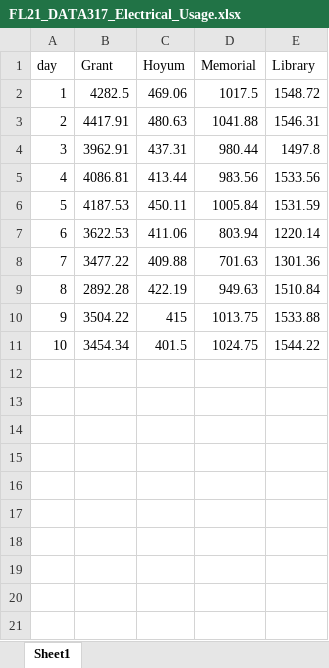
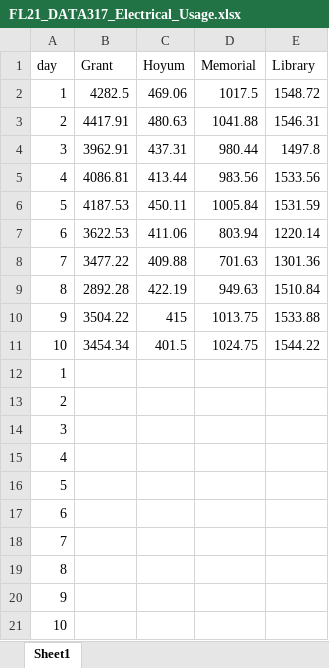
Before and after one commit to yumba97/Class, an Excel workbook: FL21_DATA317_Electrical_Usage.xlsx, sheet Sheet1, drawn as a sheet; values as stored, in another font and other column widths than the file's, no borders; the diff names each change by its address in the sheet, - before the commit and + after, or states it on an @@ line.

Commit message:
Add files via upload

```diff
--- a/FL21_DATA317_Electrical_Usage.xlsx (sheet Sheet1)
+++ b/FL21_DATA317_Electrical_Usage.xlsx (sheet Sheet1)
+row 12: 1
+row 13: 2
+row 14: 3
+row 15: 4
+row 16: 5
+row 17: 6
+row 18: 7
+row 19: 8
+row 20: 9
+row 21: 10
```
